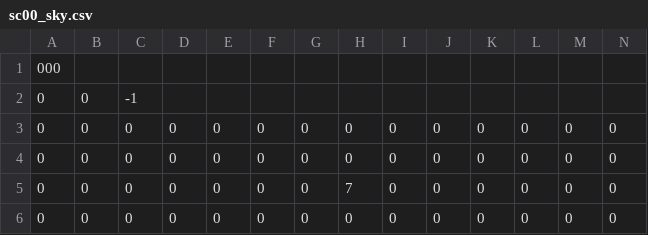
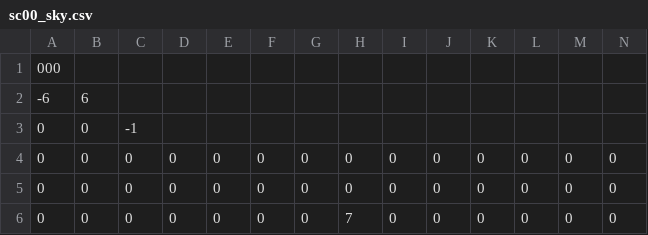
Before and after one commit to skejeton/savescum, a CSV file: data/sc00_sky.csv, drawn as a sheet; only a part is shown; the shorter side is filled out with more unchanged rows; rows hold the shown columns only; the diff names each change by its address in the sheet, - before the commit and + after, or states it on an @@ line.

```diff
--- a/data/sc00_sky.csv
+++ b/data/sc00_sky.csv
+row 2: -6 | 6
```
Also changed, not shown: data/sc00_test.csv, 4 other files.
